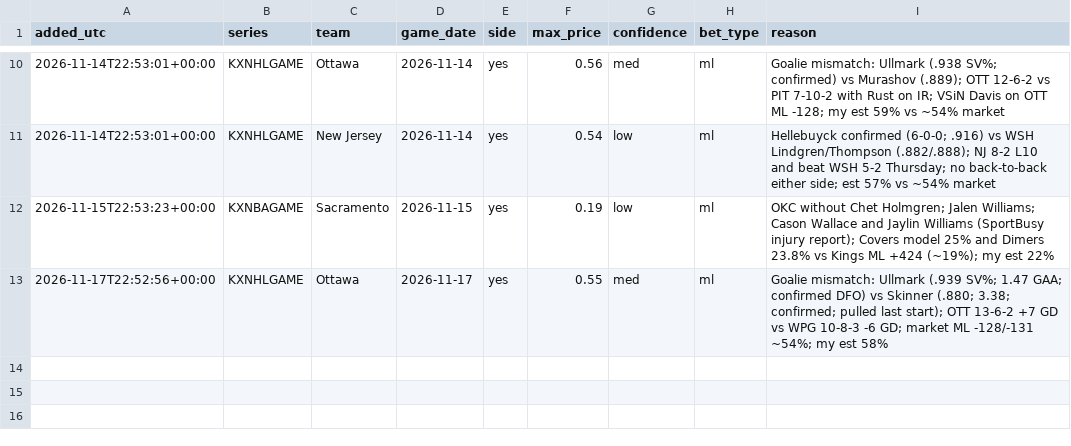
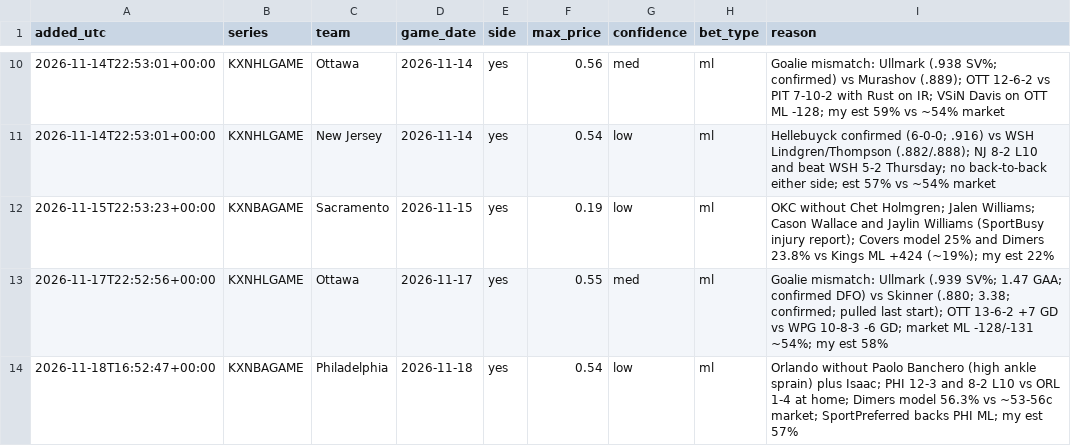
Before and after one commit to ironringauto/kalshi-tracker, a CSV file: inbox/research_queue.csv, drawn as a sheet; only a part is shown, gaps mark what is left out.

```diff
--- a/inbox/research_queue.csv
+++ b/inbox/research_queue.csv
@@ -13 +13,2 @@ added_utc,series,team,game_date,side,max_price,confidence,bet_type,reason
 2026-11-17T22:52:56+00:00,KXNHLGAME,Ottawa,2026-11-17,yes,0.55,med,ml,Goalie mismatch: Ullmark (.939 SV%; 1.47 GAA; confirmed DFO) vs Skinner (.880; 3.38; confirmed; pulled last start); OTT 13-6-2 +7 GD vs WPG 10-8-3 -6 GD; market ML -128/-131 ~54%; my est 58%
+2026-11-18T16:52:47+00:00,KXNBAGAME,Philadelphia,2026-11-18,yes,0.54,low,ml,Orlando without Paolo Banchero (high ankle sprain) plus Isaac; PHI 12-3 and 8-2 L10 vs ORL 1-4 at home; Dimers model 56.3% vs ~53-56c market; SportPreferred backs PHI ML; my est 57%
```
